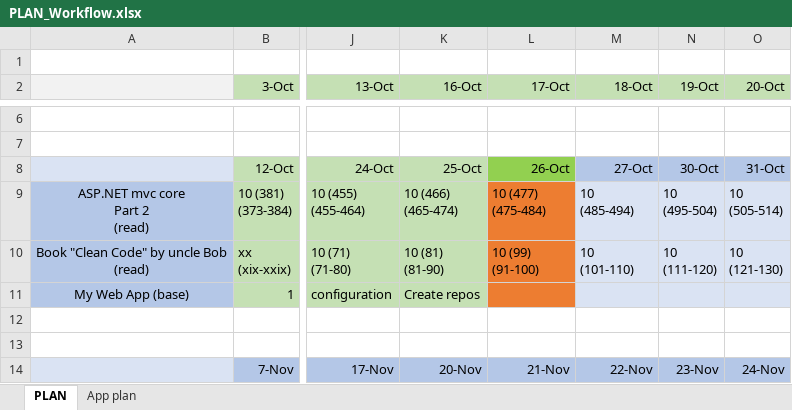
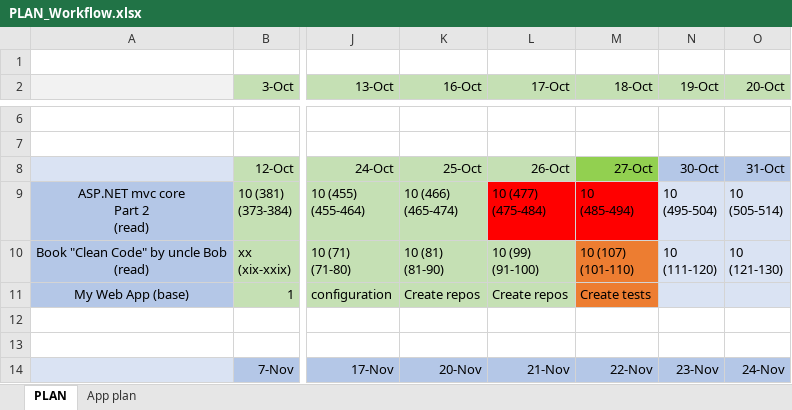
Before and after one commit to MargaretSmoliakova/Self-Improvement-PLAN, an Excel workbook: PLAN_Workflow.xlsx, sheet PLAN, drawn as a sheet; only a part is shown, gaps mark what is left out; values as stored, in another font and other column widths than the file's, no borders; ↵ is a line break in a cell; the diff names each change by its address in the sheet, - before the commit and + after, or states it on an @@ line.

Commit message:
cc

```diff
--- a/PLAN_Workflow.xlsx (sheet PLAN)
+++ b/PLAN_Workflow.xlsx (sheet PLAN)
-L8 fill: #92D050
+L8 fill: #C5E0B4
-M8 fill: #B4C7E7
+M8 fill: #92D050
-L9 fill: #ED7D31
+L9 fill: #FF0000
-M9 fill: #DAE3F3
+M9 fill: #FF0000
-L10:L11 fill: #ED7D31
+L10:L11 fill: #C5E0B4
-M10 (18-Oct): 10 ↵ (101-110)
+M10 (18-Oct): 10 (107) ↵ (101-110)
-M10:M11 fill: #DAE3F3
+M10:M11 fill: #ED7D31
-L11 (17-Oct): (empty)
+L11 (17-Oct): Create repos
-M11 (18-Oct): (empty)
+M11 (18-Oct): Create tests
```
